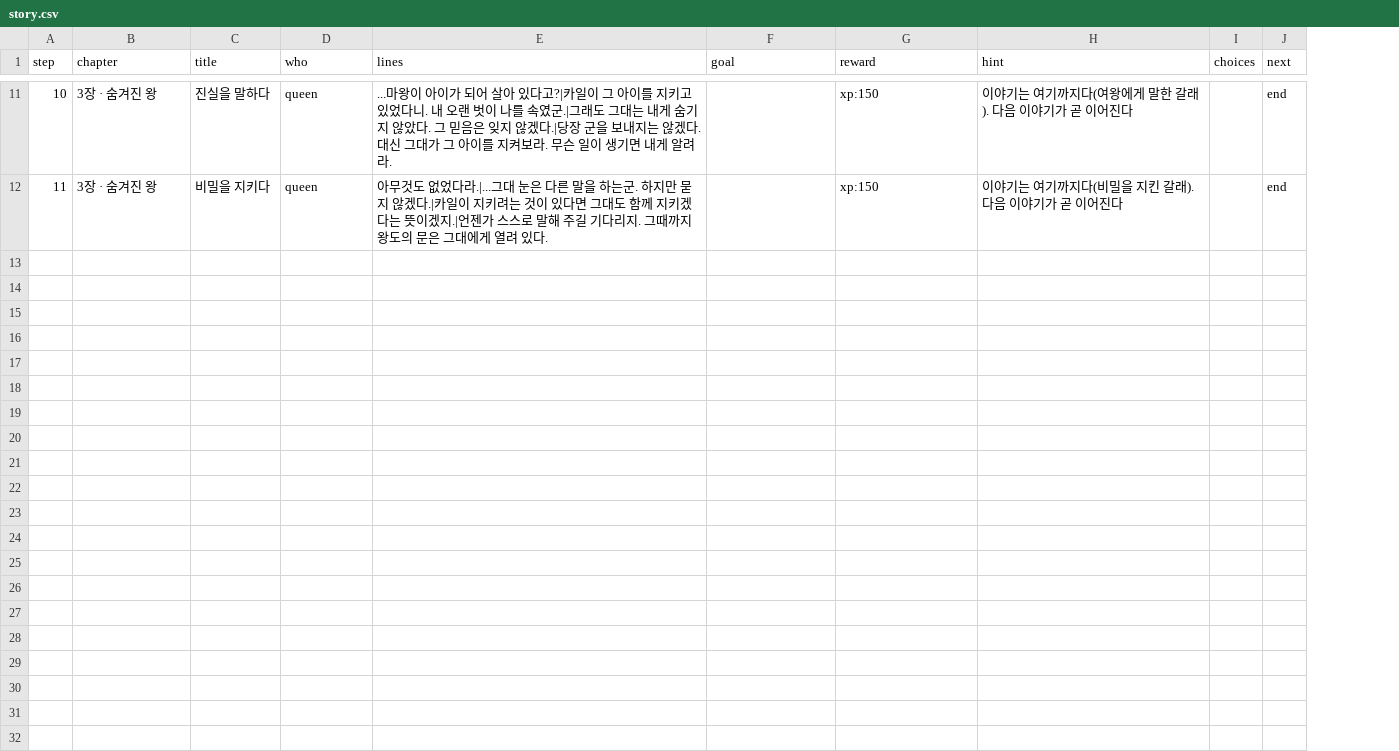
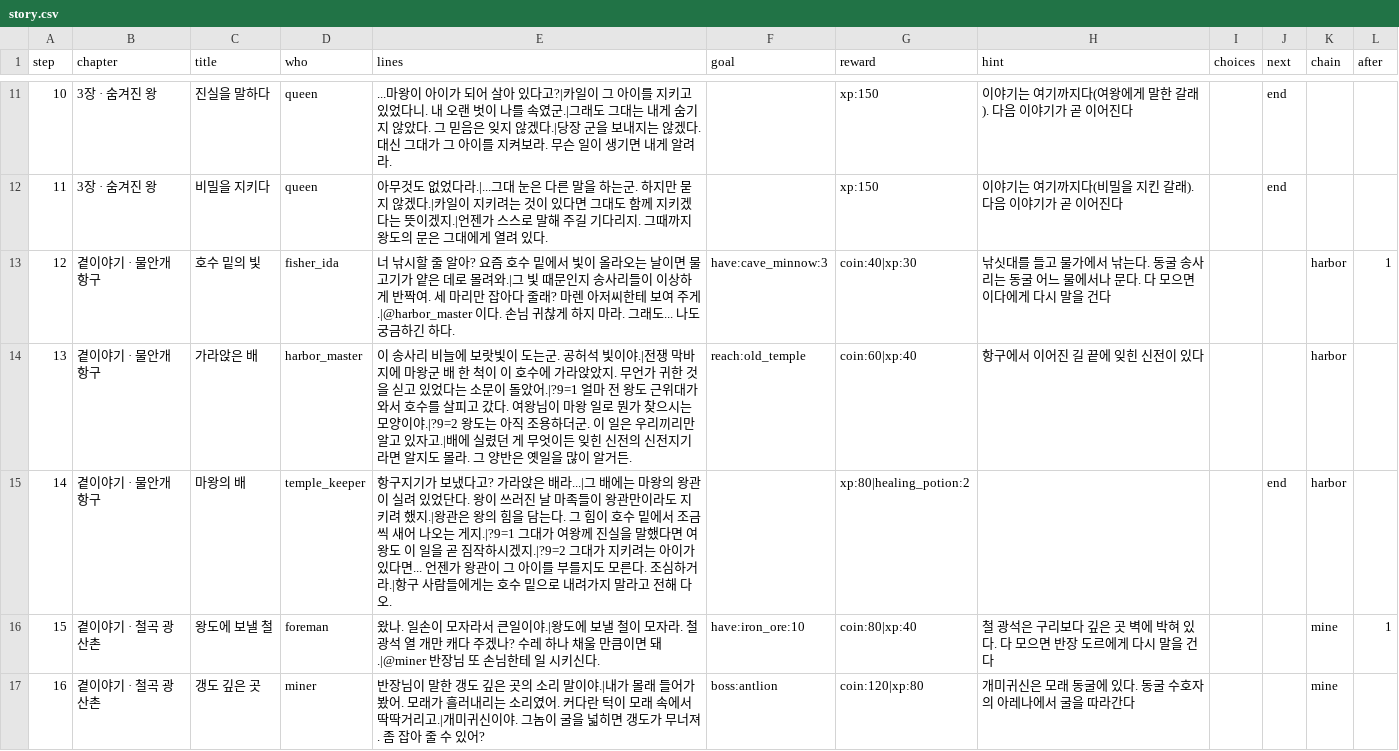
Before and after one commit to LeArc6910/pray-to, a CSV file: Assets/_Project/Data/Story/story.csv, drawn as a sheet; only a part is shown, gaps mark what is left out; the diff covers the shown part only; the diff names each change by its address in the sheet, - before the commit and + after, or states it on an @@ line.

Commit message:
Add side stories and lines that follow earlier answers
story.csv gains a chain column: rows with the same chain are a side story
that a player goes through apart from the main story, opened by an after
column once the main story is that far along. A person gives their main
step first, then a side story's. Taking, finishing, choices and rewards
work as in the main story. Each player's place in every side story is
saved by chain id (character save format 19) and sent in the Journey
message (protocol 0.75.0); the goal list shows taken side stories under
the main one and the map rings where they lead.

Lines in story.csv and characters.csv may start with ?step=n to be said
only to one who gave answer n where that step asked (0: not answered).
Side stories for the harbour, the mine village, the temple and the nest
use it, and the queen, captain, hero and Lu say a line for each branch.

The nest's side story sends the player after the mad general once the
crystal queen sleeps. He now drops his own crest instead of void essence
and two legendaries, and the guide gains a goal for him after the level
15 goals (in AddedAfterCounts so old count saves still line up).

```diff
--- a/Assets/_Project/Data/Story/story.csv
+++ b/Assets/_Project/Data/Story/story.csv
+column K (chain), empty
+column L (after), empty
+row 13: 12 | 곁이야기 · 물안개 항구 | 호수 밑의 빛 | fisher_ida | 너 낚시할 줄 알아? 요즘 호수 밑에서 빛이 올라오는 날이면 물고기가 얕은 데로 몰려와.|그 빛 때문인지 송사리들이 이상하게 반짝여. 세 마리만 잡아다 줄래? 마렌 아저씨한테 보여 주게.|@harbor_master 이다. 손님 귀찮게 하지 마라. 그래도... 나도 궁금하긴 하다. | have:cave_minnow:3 | coin:40|xp:30 | 낚싯대를 들고 물가에서 낚는다. 동굴 송사리는 동굴 어느 물에서나 문다. 다 모으면 이다에게 다시 말을 건다 |  |  | harbor | 1
+row 14: 13 | 곁이야기 · 물안개 항구 | 가라앉은 배 | harbor_master | 이 송사리 비늘에 보랏빛이 도는군. 공허석 빛이야.|전쟁 막바지에 마왕군 배 한 척이 이 호수에 가라앉았지. 무언가 귀한 것을 싣고 있었다는 소문이 돌았어.|?9=1 얼마 전 왕도 근위대가 와서 호수를 살피고 갔다. 여왕님이 마왕 일로 뭔가 찾으시는 모양이야.|?9=2 왕도는 아직 조용하더군. 이 일은 우리끼리만 알고 있자고.|배에 실렸던 게 무엇이든 잊힌 신전의 신전지기라면 알지도 몰라. 그 양반은 옛일을 많이 알거든. | reach:old_temple | coin:60|xp:40 | 항구에서 이어진 길 끝에 잊힌 신전이 있다 |  |  | harbor
+row 15: 14 | 곁이야기 · 물안개 항구 | 마왕의 배 | temple_keeper | 항구지기가 보냈다고? 가라앉은 배라...|그 배에는 마왕의 왕관이 실려 있었단다. 왕이 쓰러진 날 마족들이 왕관만이라도 지키려 했지.|왕관은 왕의 힘을 담는다. 그 힘이 호수 밑에서 조금씩 새어 나오는 게지.|?9=1 그대가 여왕께 진실을 말했다면 여왕도 이 일을 곧 짐작하시겠지.|?9=2 그대가 지키려는 아이가 있다면... 언젠가 왕관이 그 아이를 부를지도 모른다. 조심하거라.|항구 사람들에게는 호수 밑으로 내려가지 말라고 전해 다오. |  | xp:80|healing_potion:2 |  |  | end | harbor
+row 16: 15 | 곁이야기 · 철곡 광산촌 | 왕도에 보낼 철 | foreman | 왔나. 일손이 모자라서 큰일이야.|왕도에 보낼 철이 모자라. 철 광석 열 개만 캐다 주겠나? 수레 하나 채울 만큼이면 돼.|@miner 반장님 또 손님한테 일 시키신다. | have:iron_ore:10 | coin:80|xp:40 | 철 광석은 구리보다 깊은 곳 벽에 박혀 있다. 다 모으면 반장 도르에게 다시 말을 건다 |  |  | mine | 1
+row 17: 16 | 곁이야기 · 철곡 광산촌 | 갱도 깊은 곳 | miner | 반장님이 말한 갱도 깊은 곳의 소리 말이야.|내가 몰래 들어가 봤어. 모래가 흘러내리는 소리였어. 커다란 턱이 모래 속에서 딱딱거리고.|개미귀신이야. 그놈이 굴을 넓히면 갱도가 무너져. 좀 잡아 줄 수 있어? | boss:antlion | coin:120|xp:80 | 개미귀신은 모래 동굴에 있다. 동굴 수호자의 아레나에서 굴을 따라간다 |  |  | mine
```
Also changed, not shown: 5 added rows elsewhere in this file, Assets/_Project/Data/Bosses/bosses.csv, Assets/_Project/Data/Guide/goals.csv, 25 other files.
